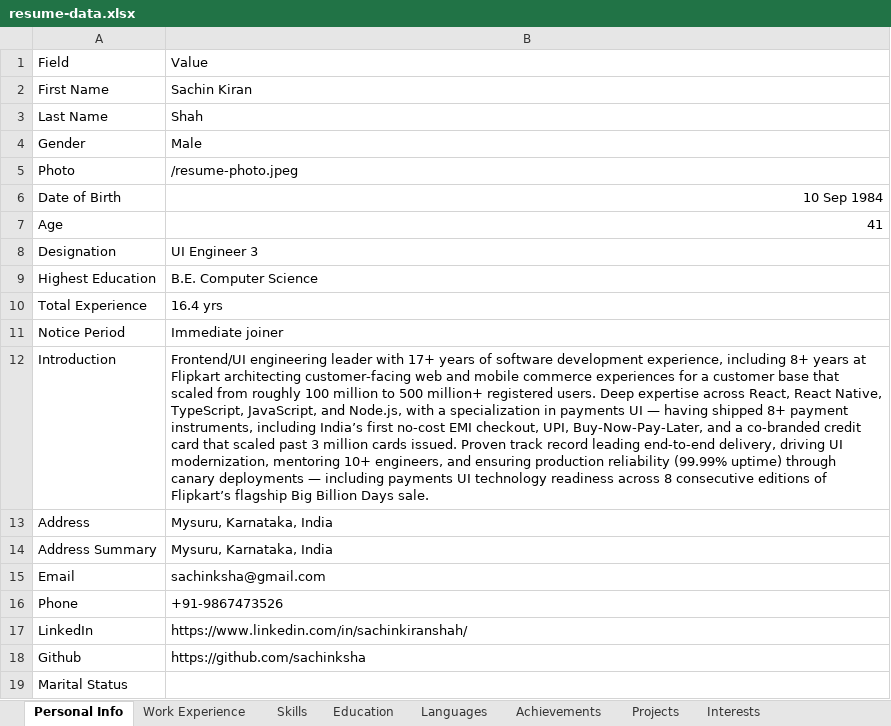
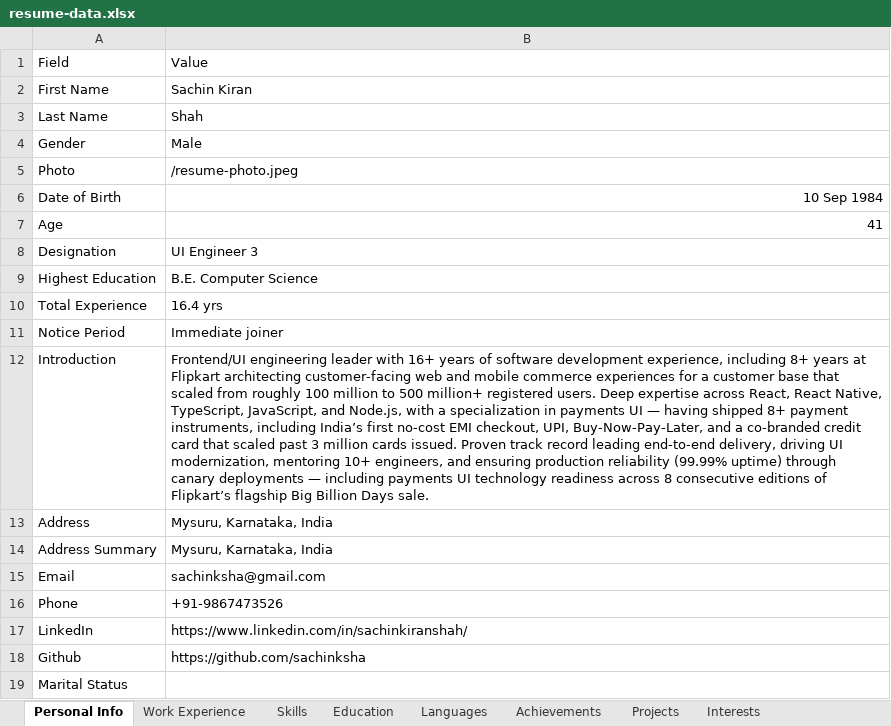
Before and after one commit to sachinksha/ResumeSite, an Excel workbook: public/resume-data.xlsx, sheet Personal Info, drawn as a sheet; values as stored, in another font and other column widths than the file's, no borders; the diff names each change by its address in the sheet, - before the commit and + after, or states it on an @@ line.

Commit message:
corrected the data

```diff
--- a/public/resume-data.xlsx (sheet Personal Info)
+++ b/public/resume-data.xlsx (sheet Personal Info)
-B12: …leader with 17+ years of…
+B12: …leader with 16+ years of…
```
